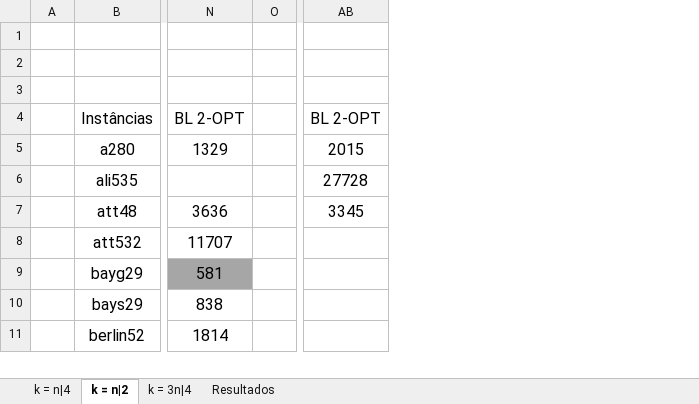
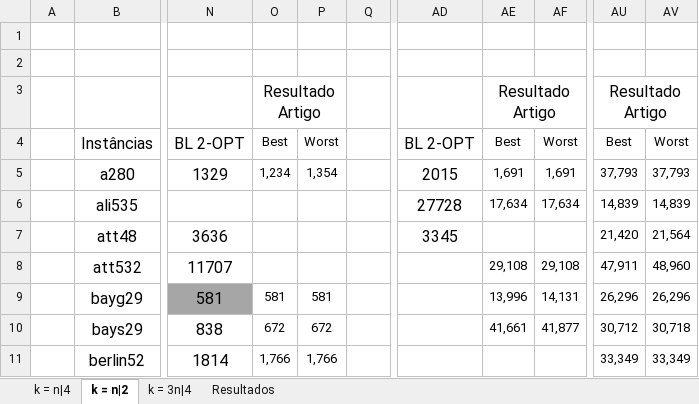
Before and after one commit to PauloDezingrini/Iniciacao-Cientifica, an Excel workbook: Comparaçoes/BuscasLocais.xlsx, sheet k = n|2, drawn as a sheet; only a part is shown, gaps mark what is left out; values as stored, in another font and other column widths than the file's, no borders; the diff names each change by its address in the sheet, - before the commit and + after, or states it on an @@ line.

Commit message:
Adição das colunas de resultado na tabela de busca local

```diff
--- a/Comparaçoes/BuscasLocais.xlsx (sheet k = n|2)
+++ b/Comparaçoes/BuscasLocais.xlsx (sheet k = n|2)
+column O, rows 3-11: Resultado Artigo | Best | 1,234 |  |  |  | 581 | 672 | 1,766
+column P, rows 4-11: Worst | 1,354 |  |  |  | 581 | 672 | 1,766
+column AE, rows 3-10: Resultado Artigo | Best | 1,691 | 17,634 |  | 29,108 | 13,996 | 41,661
+column AF, rows 4-10: Worst | 1,691 | 17,634 |  | 29,108 | 14,131 | 41,877
+column AU, rows 3-11: Resultado Artigo | Best | 37,793 | 14,839 | 21,420 | 47,911 | 26,296 | 30,712 | 33,349
+column AV, rows 4-11: Worst | 37,793 | 14,839 | 21,564 | 48,960 | 26,296 | 30,718 | 33,349
```
Also changed, not shown: sheet k = n|4, sheet k = 3n|4.
